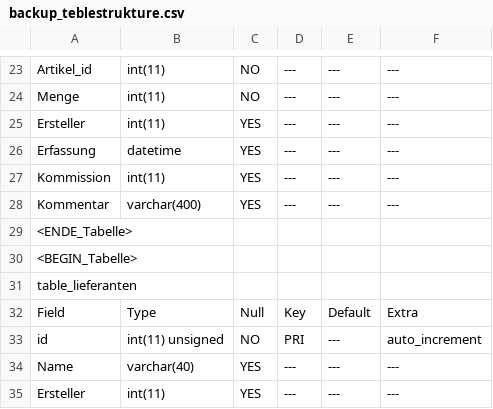
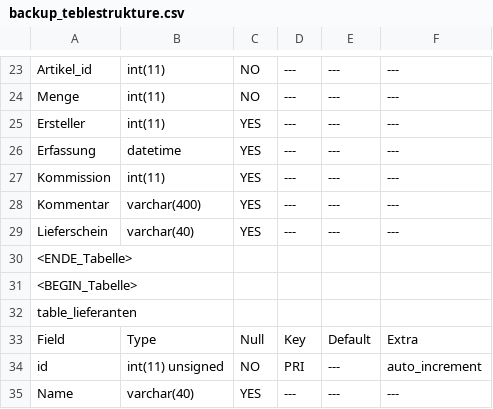
Before and after one commit to 15831944/CBrain, a CSV file: backup_teblestrukture.csv, drawn as a sheet; only a part is shown, gaps mark what is left out; the shorter side is filled out with more unchanged rows; the diff names each change by its address in the sheet, - before the commit and + after, or states it on an @@ line.

```diff
--- a/backup_teblestrukture.csv
+++ b/backup_teblestrukture.csv
+row 29: Lieferschein | varchar(40) | YES | --- | --- | ---
```
Also changed, not shown: 4 other files.
